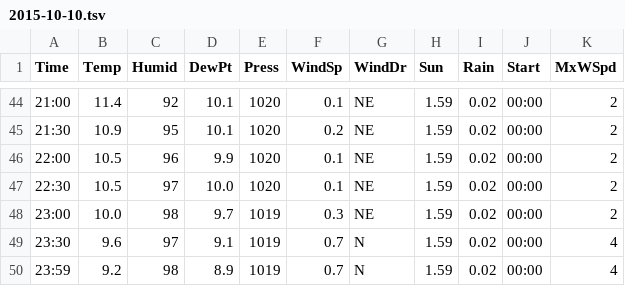
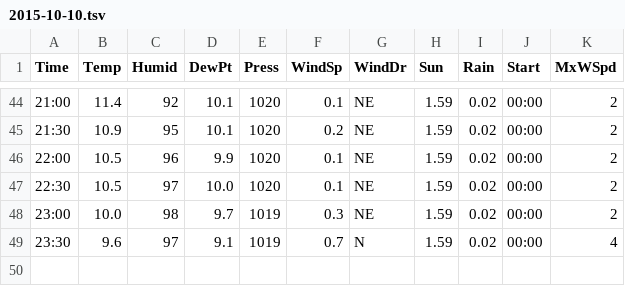
Before and after one commit to owennw/low-barrel, a TSV file: data/2015-10-10.tsv, drawn as a sheet; only a part is shown, gaps mark what is left out; the diff names each change by its address in the sheet, - before the commit and + after, or states it on an @@ line.

```diff
--- a/data/2015-10-10.tsv
+++ b/data/2015-10-10.tsv
-row 50: 23:59 | 9.2 | 98 | 8.9 | 1019 | 0.7 | N | 1.59 | 0.02 | 00:00 | 4
```
Also changed, not shown: data/2015-10-09.tsv, data/2015-10-11.tsv, 11 other files.
